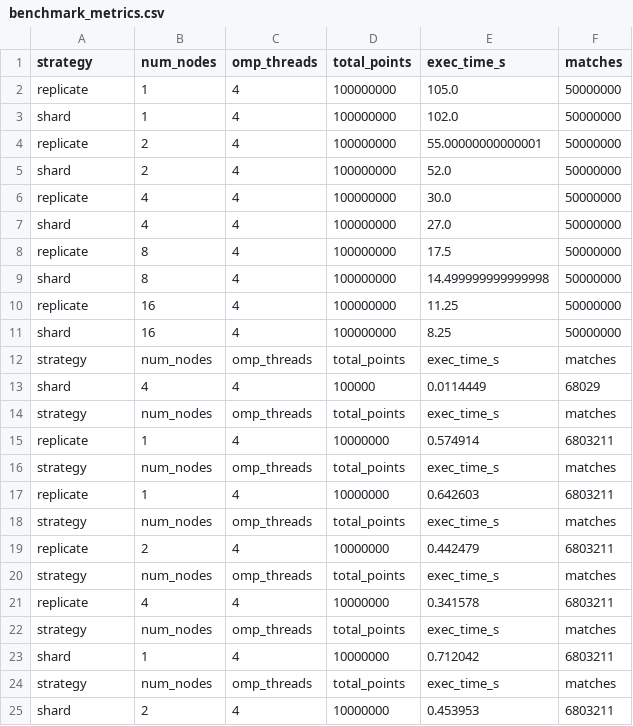
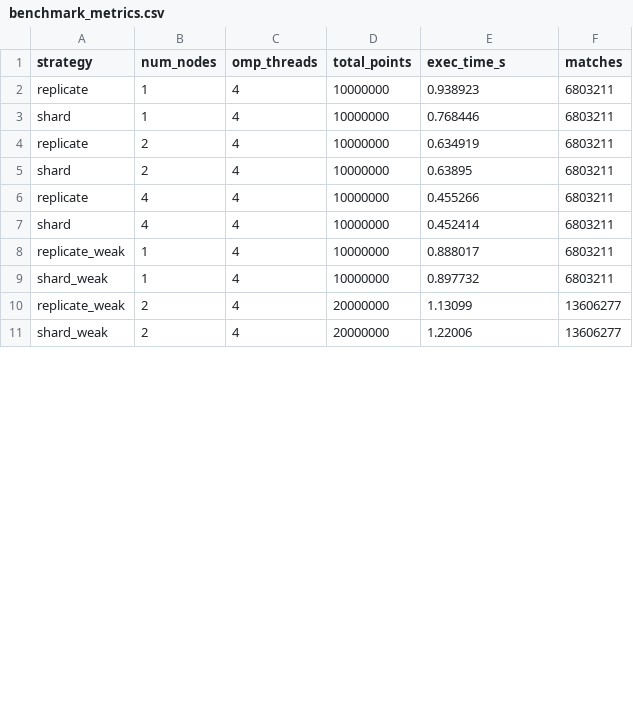
Before and after one commit to uma1r111/PDC-project, a CSV file: benchmark_metrics.csv, drawn as a sheet; only a part is shown; the diff covers the shown part only.

```diff
--- a/benchmark_metrics.csv
+++ b/benchmark_metrics.csv
@@ -1,25 +1,11 @@
 strategy,num_nodes,omp_threads,total_points,exec_time_s,matches
-replicate,1,4,100000000,105.0,50000000
-shard,1,4,100000000,102.0,50000000
-replicate,2,4,100000000,55.00000000000001,50000000
-shard,2,4,100000000,52.0,50000000
-replicate,4,4,100000000,30.0,50000000
-shard,4,4,100000000,27.0,50000000
-replicate,8,4,100000000,17.5,50000000
-shard,8,4,100000000,14.499999999999998,50000000
-replicate,16,4,100000000,11.25,50000000
-shard,16,4,100000000,8.25,50000000
-strategy,num_nodes,omp_threads,total_points,exec_time_s,matches
-shard,4,4,100000,0.0114449,68029
-strategy,num_nodes,omp_threads,total_points,exec_time_s,matches
-replicate,1,4,10000000,0.574914,6803211
-strategy,num_nodes,omp_threads,total_points,exec_time_s,matches
-replicate,1,4,10000000,0.642603,6803211
-strategy,num_nodes,omp_threads,total_points,exec_time_s,matches
-replicate,2,4,10000000,0.442479,6803211
-strategy,num_nodes,omp_threads,total_points,exec_time_s,matches
-replicate,4,4,10000000,0.341578,6803211
-strategy,num_nodes,omp_threads,total_points,exec_time_s,matches
-shard,1,4,10000000,0.712042,6803211
-strategy,num_nodes,omp_threads,total_points,exec_time_s,matches
-shard,2,4,10000000,0.453953,6803211
+replicate,1,4,10000000,0.938923,6803211
+shard,1,4,10000000,0.768446,6803211
+replicate,2,4,10000000,0.634919,6803211
+shard,2,4,10000000,0.63895,6803211
+replicate,4,4,10000000,0.455266,6803211
+shard,4,4,10000000,0.452414,6803211
+replicate_weak,1,4,10000000,0.888017,6803211
+shard_weak,1,4,10000000,0.897732,6803211
+replicate_weak,2,4,20000000,1.13099,13606277
+shard_weak,2,4,20000000,1.22006,13606277
```
Also changed, not shown: 2 added rows elsewhere in this file, domain_decomposition.csv, spatial_skew.csv, 2 other files.
